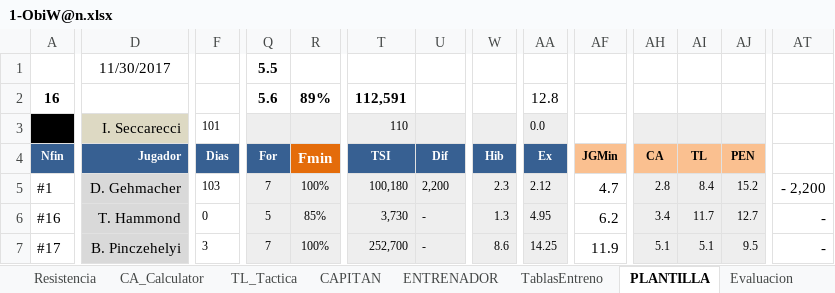
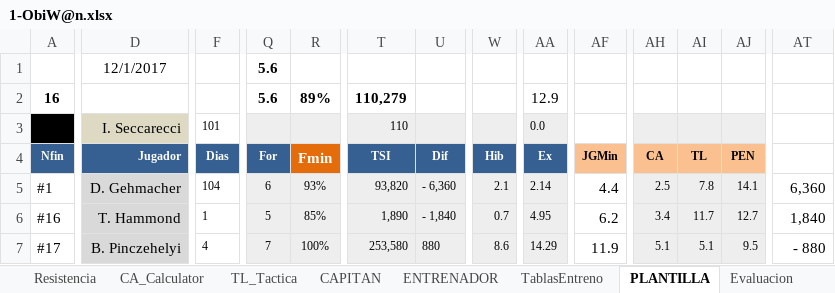
Before and after one commit to uny11/HI, an Excel workbook: projects/current/hattrick/1-ObiW@n.xlsx, sheet PLANTILLA, drawn as a sheet; only a part is shown, gaps mark what is left out; values as stored, in another font and other column widths than the file's, no borders; conditional formats not drawn; the diff covers the shown part only; the diff names each change by its address in the sheet, - before the commit and + after, or states it on an @@ line.

```diff
--- a/projects/current/hattrick/1-ObiW@n.xlsx (sheet PLANTILLA)
+++ b/projects/current/hattrick/1-ObiW@n.xlsx (sheet PLANTILLA)
-D1 (Jugador): 11/30/2017
+D1 (Jugador): 12/1/2017
-Q1 (For): 5.5
+Q1 (For): 5.6
-T2 (TSI): 112,591
+T2 (TSI): 110,279
-AA2 (Ex): 12.8
+AA2 (Ex): 12.9
-F5 (Dias): 103
+F5 (Dias): 104
-Q5 (For): 7
+Q5 (For): 6
-R5 (Fmin): 100%
+R5 (Fmin): 93%
-T5 (TSI): 100,180
+T5 (TSI): 93,820
-U5 (Dif): 2,200
+U5 (Dif): - 6,360
-W5 (Hib): 2.3
+W5 (Hib): 2.1
-AA5 (Ex): 2.12
+AA5 (Ex): 2.14
-AF5 (JGMin): 4.7
+AF5 (JGMin): 4.4
-AH5 (CA): 2.8
+AH5 (CA): 2.5
-AI5 (TL): 8.4
+AI5 (TL): 7.8
-AJ5 (PEN): 15.2
+AJ5 (PEN): 14.1
-AT5: - 2,200
+AT5: 6,360
-F6 (Dias): 0
+F6 (Dias): 1
-T6 (TSI): 3,730
+T6 (TSI): 1,890
-U6 (Dif): -
+U6 (Dif): - 1,840
-W6 (Hib): 1.3
+W6 (Hib): 0.7
-AT6: -
+AT6: 1,840
-F7 (Dias): 3
+F7 (Dias): 4
-T7 (TSI): 252,700
+T7 (TSI): 253,580
-U7 (Dif): -
+U7 (Dif): 880
-AA7 (Ex): 14.25
+AA7 (Ex): 14.29
-AT7: -
+AT7: - 880
```
Also changed, not shown: 1 added row, 1 removed row and 187 edited cells elsewhere in this sheet, sheet Evaluacion, sheet Eva_sinFORMA, sheet ENTRENAMIENTO_Rendimiento, sheet PAS, sheet LAT, sheet DEF, 7 more sheets, hidden cells, charts or pictures, projects/current/hattrick/1-V@der_Plantilla.xlsx, 2 other files.
